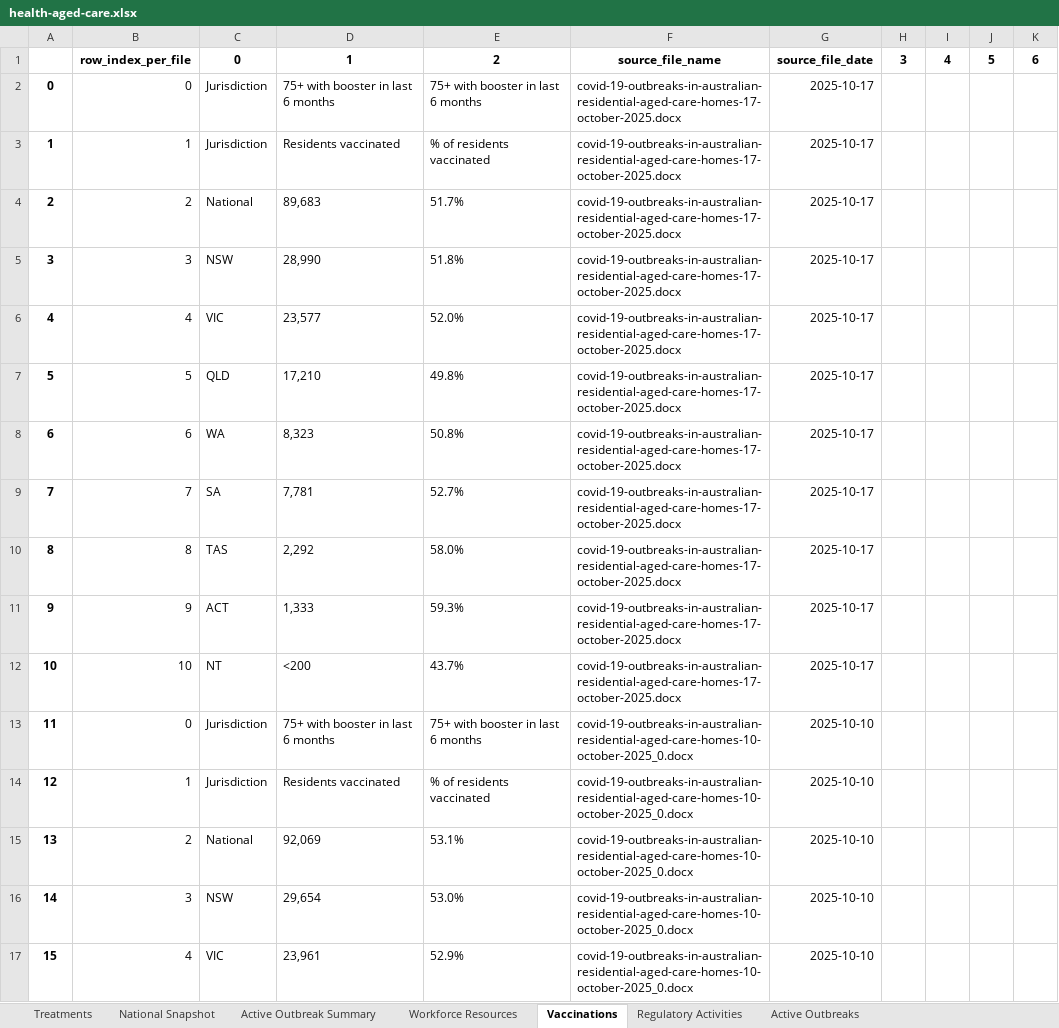
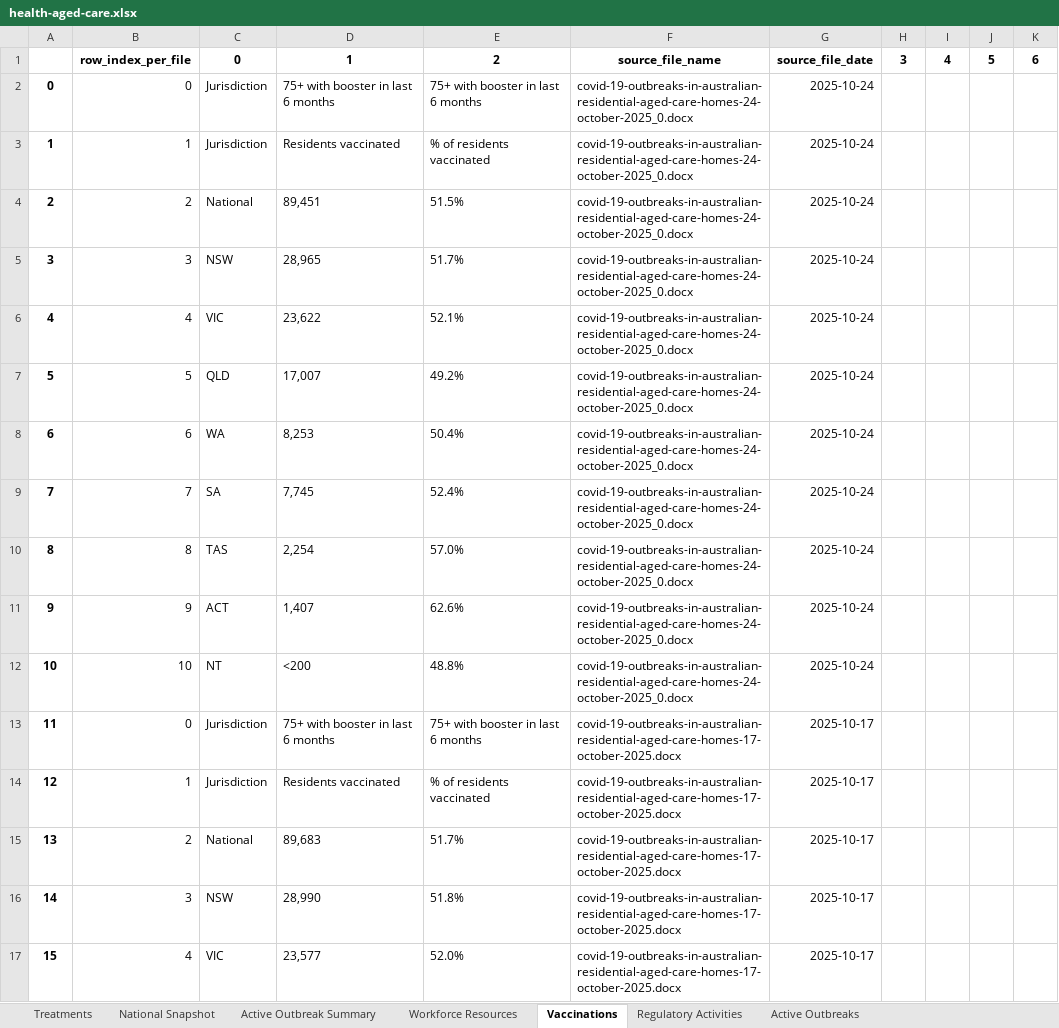
Before and after one commit to Mike-Honey/covid-19-au-vaccinations, an Excel workbook: health-aged-care/health-aged-care.xlsx, sheet Vaccinations, drawn as a sheet; only a part is shown; the shorter side is filled out with more unchanged rows; values as stored, in another font and other column widths than the file's, no borders; addresses are those after the commit; the diff names each change by its address in the sheet, - before the commit and + after, or states it on an @@ line.

```diff
--- a/health-aged-care/health-aged-care.xlsx (sheet Vaccinations)
+++ b/health-aged-care/health-aged-care.xlsx (sheet Vaccinations)
+row 2: 0 | 0 | Jurisdiction | 75+ with booster in last 6 months | 75+ with booster in last 6 months | covid-19-outbreaks-in-australian-residential-aged-care-homes-24-october-2025_0.docx | 2025-10-24
+row 3: 1 | 1 | Jurisdiction | Residents vaccinated | % of residents vaccinated | covid-19-outbreaks-in-australian-residential-aged-care-homes-24-october-2025_0.docx | 2025-10-24
+row 4: 2 | 2 | National | 89,451 | 51.5% | covid-19-outbreaks-in-australian-residential-aged-care-homes-24-october-2025_0.docx | 2025-10-24
+row 5: 3 | 3 | NSW | 28,965 | 51.7% | covid-19-outbreaks-in-australian-residential-aged-care-homes-24-october-2025_0.docx | 2025-10-24
+row 6: 4 | 4 | VIC | 23,622 | 52.1% | covid-19-outbreaks-in-australian-residential-aged-care-homes-24-october-2025_0.docx | 2025-10-24
+row 7: 5 | 5 | QLD | 17,007 | 49.2% | covid-19-outbreaks-in-australian-residential-aged-care-homes-24-october-2025_0.docx | 2025-10-24
+row 8: 6 | 6 | WA | 8,253 | 50.4% | covid-19-outbreaks-in-australian-residential-aged-care-homes-24-october-2025_0.docx | 2025-10-24
+row 9: 7 | 7 | SA | 7,745 | 52.4% | covid-19-outbreaks-in-australian-residential-aged-care-homes-24-october-2025_0.docx | 2025-10-24
+row 10: 8 | 8 | TAS | 2,254 | 57.0% | covid-19-outbreaks-in-australian-residential-aged-care-homes-24-october-2025_0.docx | 2025-10-24
+row 11: 9 | 9 | ACT | 1,407 | 62.6% | covid-19-outbreaks-in-australian-residential-aged-care-homes-24-october-2025_0.docx | 2025-10-24
+row 12: 10 | 10 | NT | <200 | 48.8% | covid-19-outbreaks-in-australian-residential-aged-care-homes-24-october-2025_0.docx | 2025-10-24
@@ column A renumbered from row 13 down @@
```
Also changed, not shown: sheet Active Outbreaks, sheet Active Outbreak Summary, sheet National Snapshot, sheet Regulatory Activities, sheet Workforce Resources, sheet Treatments, 2 other files.
